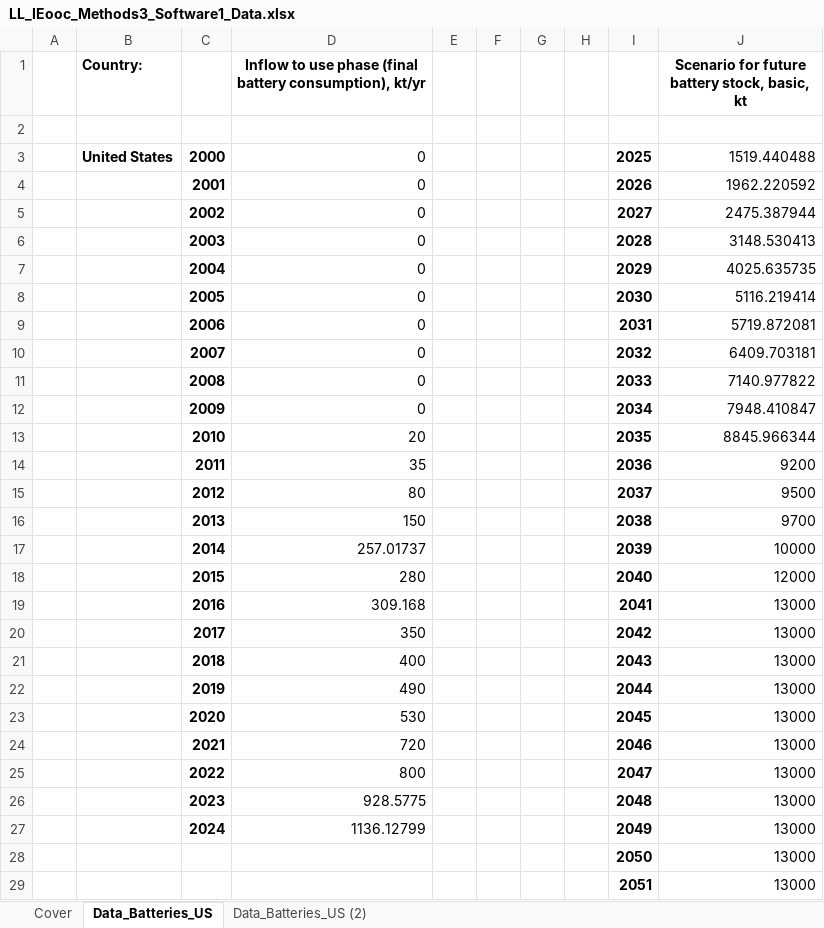
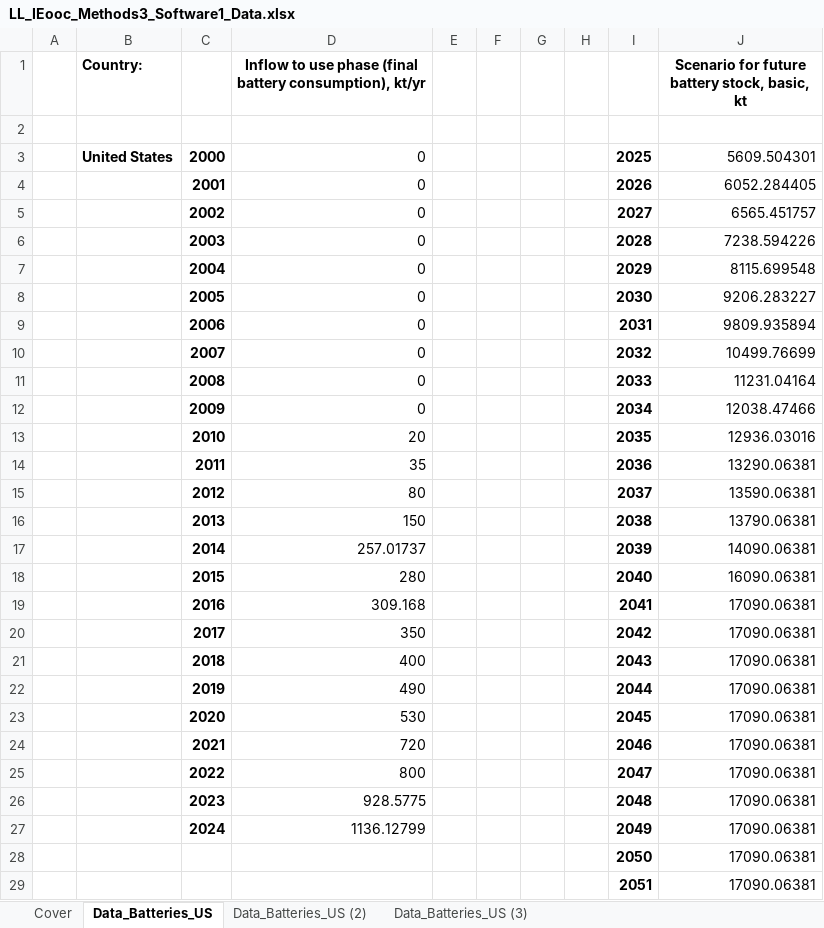
Before and after one commit to jvendries/ODYM, an Excel workbook: docs/LL_IEooc_Methods3_Software1_Data.xlsx, sheet Data_Batteries_US, drawn as a sheet; only a part is shown; values as stored, in another font and other column widths than the file's, no borders; the diff covers the shown part only; the diff names each change by its address in the sheet, - before the commit and + after, or states it on an @@ line.

```diff
--- a/docs/LL_IEooc_Methods3_Software1_Data.xlsx (sheet Data_Batteries_US)
+++ b/docs/LL_IEooc_Methods3_Software1_Data.xlsx (sheet Data_Batteries_US)
+sheet tab: Data_Batteries_US (3)
-J3: 1519.440488
+J3: 5609.504301
-J4: 1962.220592
+J4: 6052.284405
-J5: 2475.387944
+J5: 6565.451757
-J6: 3148.530413
+J6: 7238.594226
-J7: 4025.635735
+J7: 8115.699548
-J8: 5116.219414
+J8: 9206.283227
-J9: 5719.872081
+J9: 9809.935894
-J10: 6409.703181
+J10: 10499.76699
-J11: 7140.977822
+J11: 11231.04164
-J12: 7948.410847
+J12: 12038.47466
-J13: 8845.966344
+J13: 12936.03016
-J14: 9200
+J14: 13290.06381
-J15: 9500
+J15: 13590.06381
-J16: 9700
+J16: 13790.06381
-J17: 10000
+J17: 14090.06381
-J18: 12000
+J18: 16090.06381
-J19:J29: 13000
+J19:J29: 17090.06381
```
Also changed, not shown: 49 edited cells elsewhere in this sheet, 5 other files.
